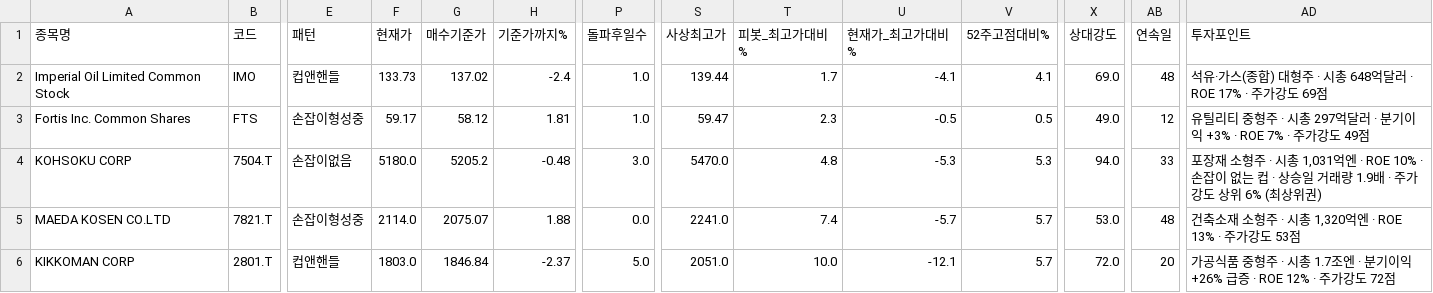
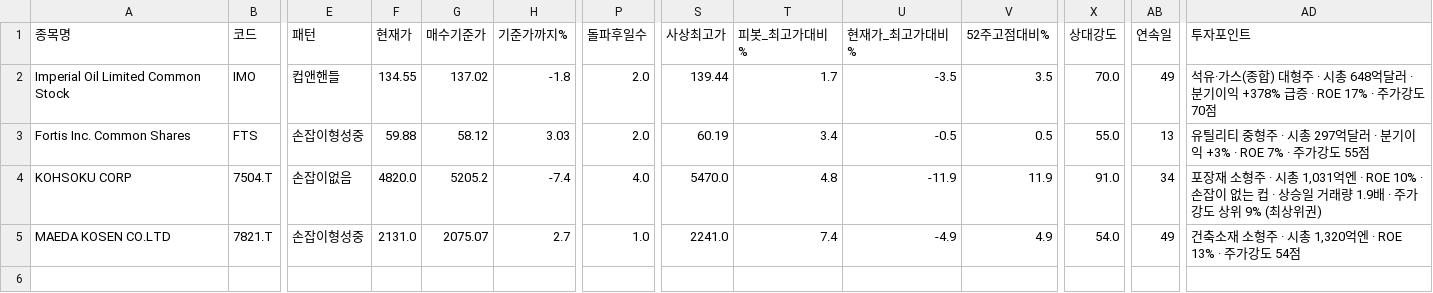
Before and after one commit to chkchp0702-spec/Cup, a CSV file: results/list0_ath_breakout.csv, drawn as a sheet; only a part is shown, gaps mark what is left out; rows hold the shown columns only; the diff names each change by its address in the sheet, - before the commit and + after, or states it on an @@ line.

```diff
--- a/results/list0_ath_breakout.csv
+++ b/results/list0_ath_breakout.csv
-F2 (현재가): 133.73
+F2 (현재가): 134.55
-H2 (기준가까지%): -2.4
+H2 (기준가까지%): -1.8
-P2:P3 (돌파후일수): 1.0
+P2:P3 (돌파후일수): 2.0
-U2 (현재가_최고가대비%): -4.1
+U2 (현재가_최고가대비%): -3.5
-V2 (52주고점대비%): 4.1
+V2 (52주고점대비%): 3.5
-X2 (상대강도): 69.0
+X2 (상대강도): 70.0
-AB2 (연속일): 48
+AB2 (연속일): 49
-AD2 (투자포인트): …달러 · ROE 17% · 주가강도 69점
+AD2 (투자포인트): …달러 · 분기이익 +378% 급증 · ROE 17% · 주가강도 70점
-F3 (현재가): 59.17
+F3 (현재가): 59.88
-H3 (기준가까지%): 1.81
+H3 (기준가까지%): 3.03
-S3 (사상최고가): 59.47
+S3 (사상최고가): 60.19
-T3 (피봇_최고가대비%): 2.3
+T3 (피봇_최고가대비%): 3.4
-X3 (상대강도): 49.0
+X3 (상대강도): 55.0
-AB3 (연속일): 12
+AB3 (연속일): 13
-AD3 (투자포인트): …가강도 49점
+AD3 (투자포인트): …가강도 55점
-F4 (현재가): 5180.0
+F4 (현재가): 4820.0
-H4 (기준가까지%): -0.48
+H4 (기준가까지%): -7.4
-P4 (돌파후일수): 3.0
+P4 (돌파후일수): 4.0
-U4 (현재가_최고가대비%): -5.3
+U4 (현재가_최고가대비%): -11.9
-V4 (52주고점대비%): 5.3
+V4 (52주고점대비%): 11.9
-X4 (상대강도): 94.0
+X4 (상대강도): 91.0
-AB4 (연속일): 33
+AB4 (연속일): 34
-AD4 (투자포인트): …상위 6% (최상위…
+AD4 (투자포인트): …상위 9% (최상위…
-F5 (현재가): 2114.0
+F5 (현재가): 2131.0
-H5 (기준가까지%): 1.88
+H5 (기준가까지%): 2.7
-P5 (돌파후일수): 0.0
+P5 (돌파후일수): 1.0
-U5 (현재가_최고가대비%): -5.7
+U5 (현재가_최고가대비%): -4.9
-V5 (52주고점대비%): 5.7
+V5 (52주고점대비%): 4.9
-X5 (상대강도): 53.0
+X5 (상대강도): 54.0
-AB5 (연속일): 48
+AB5 (연속일): 49
-AD5 (투자포인트): 건축소재 소형주 · 시총 1,320억엔 · ROE 13% · 주가강도 53점
+AD5 (투자포인트): 건축소재 소형주 · 시총 1,320억엔 · ROE 13% · 주가강도 54점
-row 6: KIKKOMAN CORP | 2801.T | 컵앤핸들 | 1803.0 | 1846.84 | -2.37 | 5.0 | 2051.0 | 10.0 | -12.1 | 5.7 | 72.0 | 20 | 가공식품 중형주 · 시총 1.7조엔 · 분기이익 +26% 급증 · ROE 12% · 주가강도 72점
```
Also changed, not shown: results/list1_cup.csv, results/list2_canslim_cup.csv, 11 other files.
